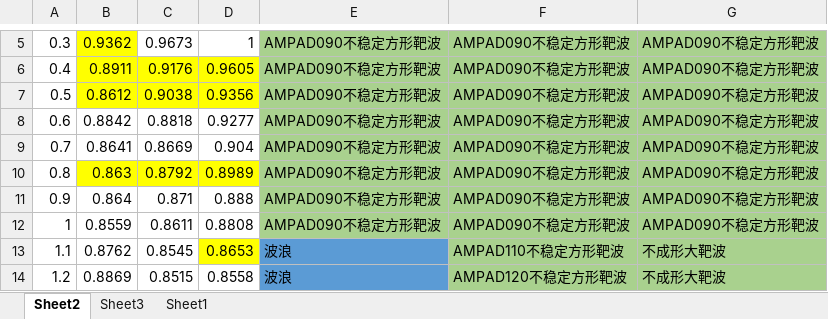
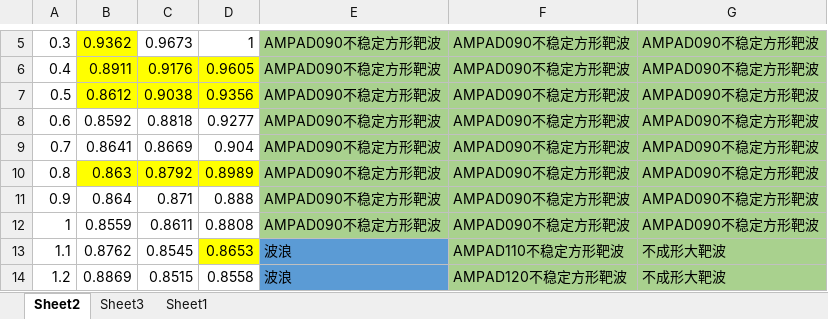
Before and after one commit to hellooydodo/astrocyte_neuron, an Excel workbook: figure/FFN/FFN.xlsx, sheet Sheet2, drawn as a sheet; only a part is shown, gaps mark what is left out; values as stored, in another font and other column widths than the file's, no borders; the diff names each change by its address in the sheet, - before the commit and + after, or states it on an @@ line.

Commit message:
update FFN excel HOME

```diff
--- a/figure/FFN/FFN.xlsx (sheet Sheet2)
+++ b/figure/FFN/FFN.xlsx (sheet Sheet2)
-B8: 0.8842
+B8: 0.8592
```
Also changed, not shown: 14 other files.
